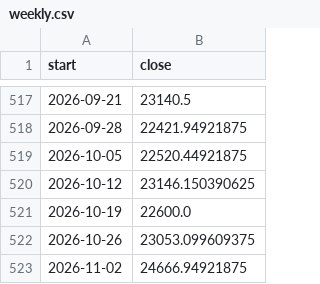
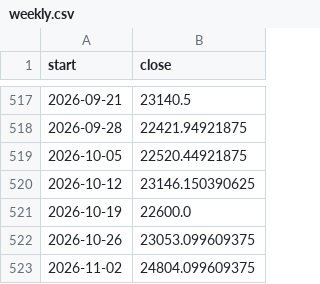
Before and after one commit to Parth1501/nse-swing-data, a CSV file: data/nifty_trend/weekly.csv, drawn as a sheet; only a part is shown, gaps mark what is left out.

```diff
--- a/data/nifty_trend/weekly.csv
+++ b/data/nifty_trend/weekly.csv
@@ -522,2 +522,2 @@ start,close
 2026-10-26,23053.099609375
-2026-11-02,24666.94921875
+2026-11-02,24804.099609375
```
Also changed, not shown: data/nifty_trend/nifty_5m.csv, data/oc_learning/pattern_library.csv, 15 other files.
